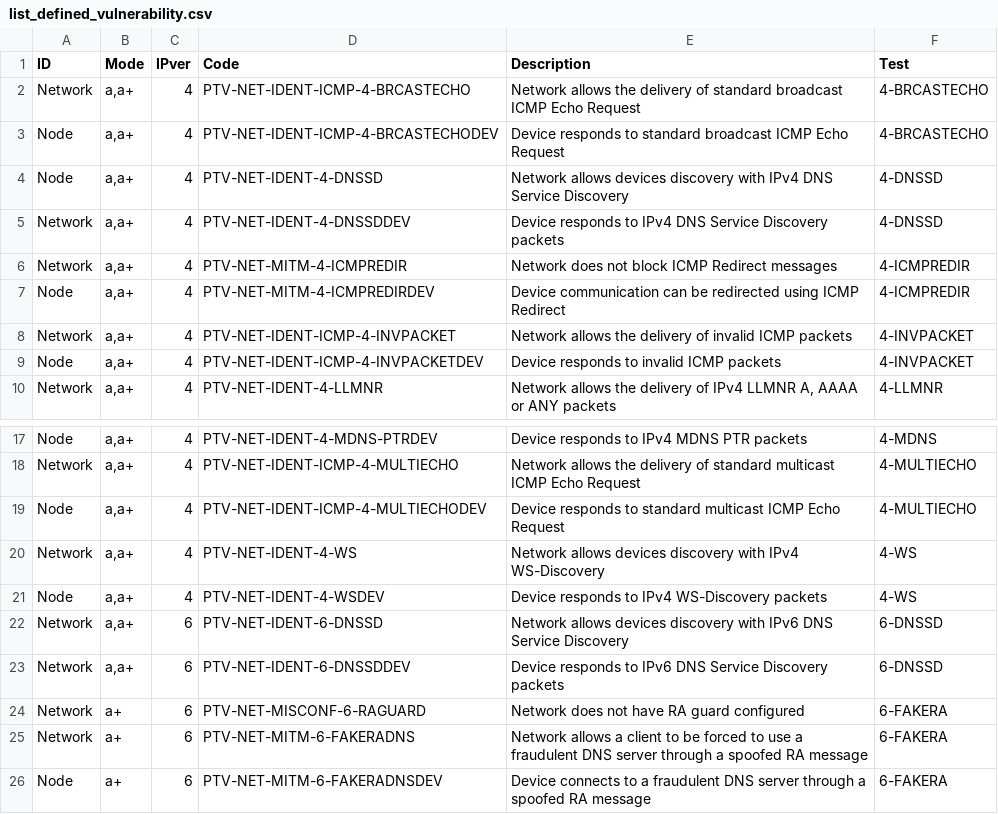
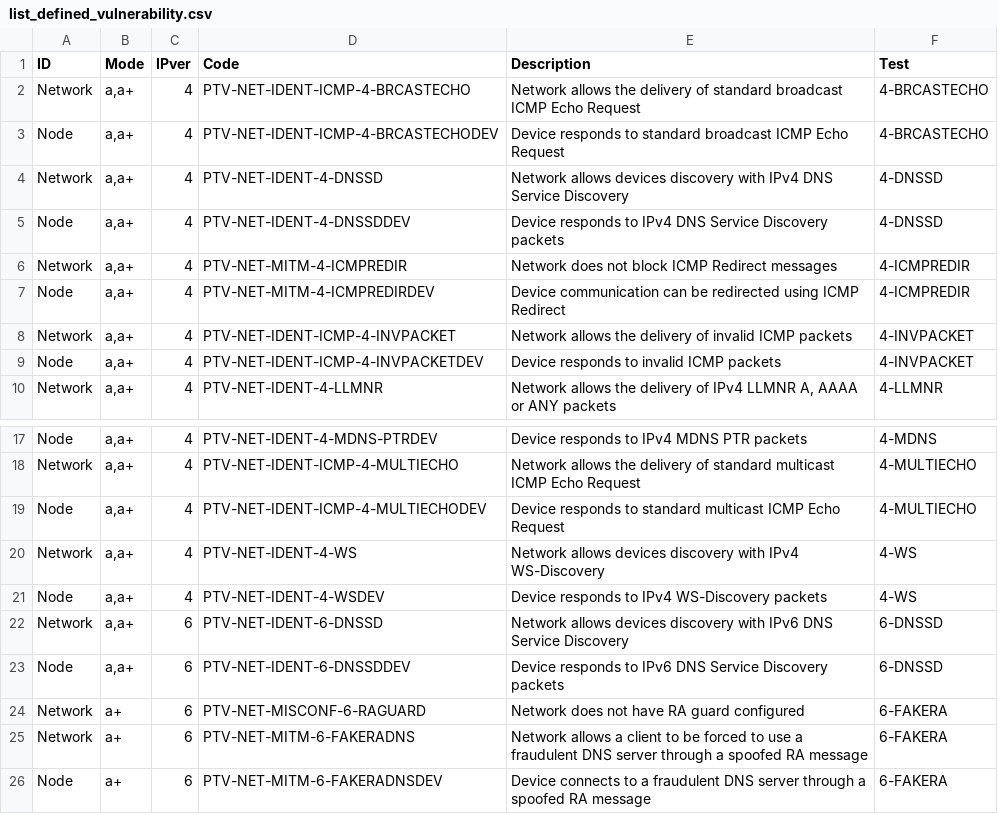
Before and after one commit to Penterep/ptnetinspector, a CSV file: doc/ptnetinspector/list_defined_vulnerability.csv, drawn as a sheet; only a part is shown, gaps mark what is left out.

Commit message:
Enhanced targeting and output features
- Implemented smart tmp file reuse with subset matching for target MACs and test codes
- Added process queuing system for lock mechanism (multiple terminals wait in queue)
- Fixed output display when reusing tmp files (now shows vulnerability results)
- Fixed smart tmp reuse to allow subset targets (e.g., no -target first run, then -target on second run)
- Fixed Network vulnerability filtering to use ID column check instead of empty MAC
- Updated JSON output to respect -target MAC filtering
- Improved scan messaging to differentiate between fresh scans and reused data
- Protocol summaries now only shown in -vv mode
- Network vulnerability printing with -ts flag support
- IPv6 predictability logic fixes (PREDICT-GLOBIP and PREDICT-LINKLOCALIP)
- ICMP response description simplification
- Multi-target MAC support with repeated -target flags
- Error output refinement for different flag combinations

```diff
--- a/doc/ptnetinspector/list_defined_vulnerability.csv
+++ b/doc/ptnetinspector/list_defined_vulnerability.csv
@@ -3,4 +3,4 @@ Network,"a,a+",4,PTV-NET-IDENT-ICMP-4-BRCASTECHO,Network allows the delivery of
 Node,"a,a+",4,PTV-NET-IDENT-ICMP-4-BRCASTECHODEV,Device responds to standard broadcast ICMP Echo Request,4-BRCASTECHO
-Node,"a,a+",4,PTV-NET-IDENT-4-DNSSD,Network allows devices discovery with IPv4 DNS Service Discovery,4-DNSSD
-Network,"a,a+",4,PTV-NET-IDENT-4-DNSSDDEV,Device responds to IPv4 DNS Service Discovery packets,4-DNSSD
+Network,"a,a+",4,PTV-NET-IDENT-4-DNSSD,Network allows devices discovery with IPv4 DNS Service Discovery,4-DNSSD
+Node,"a,a+",4,PTV-NET-IDENT-4-DNSSDDEV,Device responds to IPv4 DNS Service Discovery packets,4-DNSSD
 Network,"a,a+",4,PTV-NET-MITM-4-ICMPREDIR,Network does not block ICMP Redirect messages,4-ICMPREDIR
@@ -22,3 +22,3 @@ Node,"a,a+",4,PTV-NET-IDENT-4-WSDEV,Device responds to IPv4 WS-Discovery packets
 Network,"a,a+",6,PTV-NET-IDENT-6-DNSSD,Network allows devices discovery with IPv6 DNS Service Discovery,6-DNSSD
-Network,"a,a+",6,PTV-NET-IDENT-6-DNSSDDEV,Device responds to IPv6 DNS Service Discovery packets,6-DNSSD
+Node,"a,a+",6,PTV-NET-IDENT-6-DNSSDDEV,Device responds to IPv6 DNS Service Discovery packets,6-DNSSD
 Network,a+,6,PTV-NET-MISCONF-6-RAGUARD,Network does not have RA guard configured,6-FAKERA
```
Also changed, not shown: ptnetinspector/data/vuln_catalog.csv, 8 other files.
